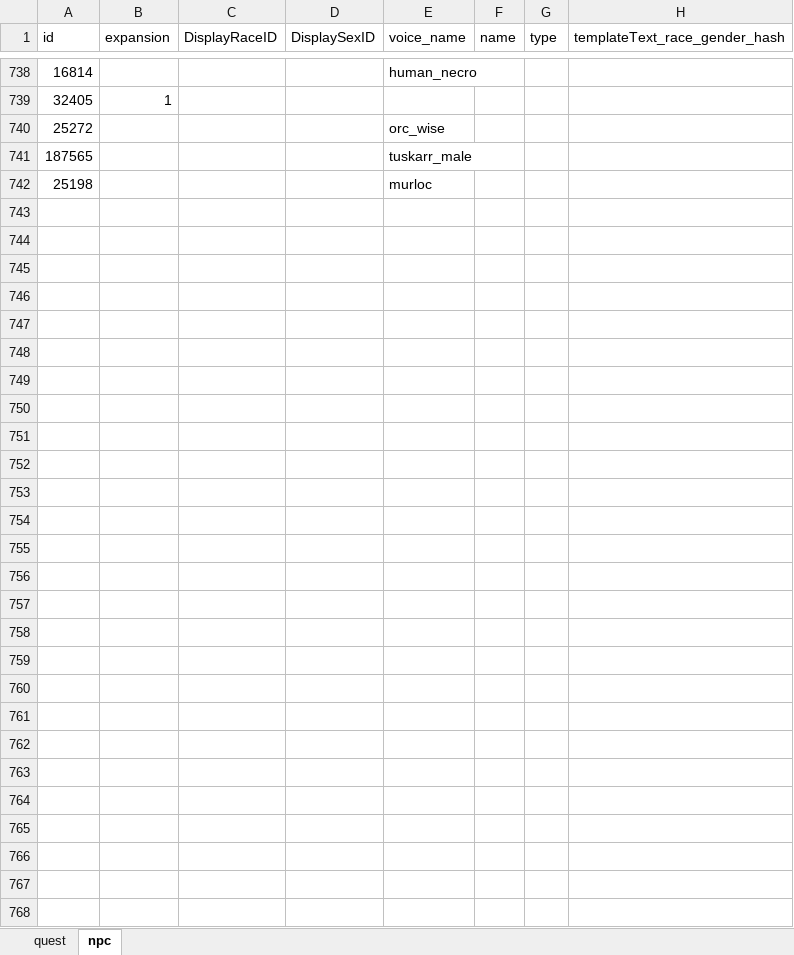
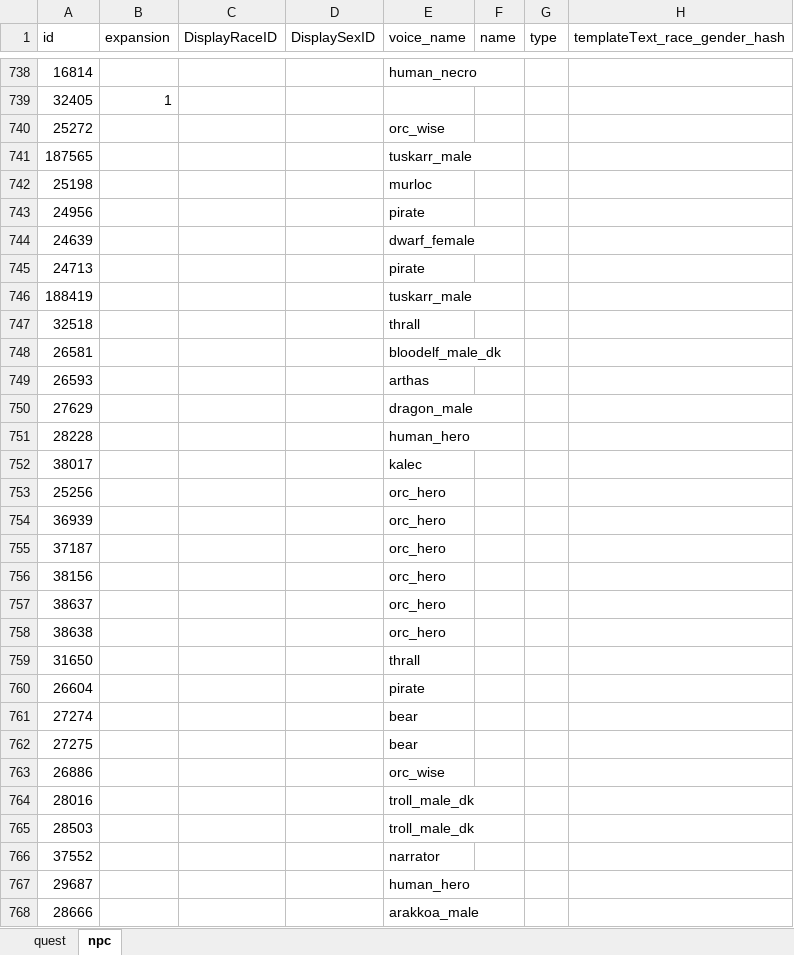
Before and after one commit to celguar/wow-voiceover-tbc-wotlk, an Excel workbook: corrections/corrections.xlsx, sheet npc, drawn as a sheet; only a part is shown, gaps mark what is left out; values as stored, in another font and other column widths than the file's, no borders; conditional formats not drawn; the diff covers the shown part only; the diff names each change by its address in the sheet, - before the commit and + after, or states it on an @@ line.

```diff
--- a/corrections/corrections.xlsx (sheet npc)
+++ b/corrections/corrections.xlsx (sheet npc)
+row 743: 24956 |  |  |  | pirate
+row 744: 24639 |  |  |  | dwarf_female
+row 745: 24713 |  |  |  | pirate
+row 746: 188419 |  |  |  | tuskarr_male
+row 747: 32518 |  |  |  | thrall
+row 748: 26581 |  |  |  | bloodelf_male_dk
+row 749: 26593 |  |  |  | arthas
+row 750: 27629 |  |  |  | dragon_male
+row 751: 28228 |  |  |  | human_hero
+row 752: 38017 |  |  |  | kalec
+row 753: 25256 |  |  |  | orc_hero
+row 754: 36939 |  |  |  | orc_hero
+row 755: 37187 |  |  |  | orc_hero
+row 756: 38156 |  |  |  | orc_hero
+row 757: 38637 |  |  |  | orc_hero
+row 758: 38638 |  |  |  | orc_hero
+row 759: 31650 |  |  |  | thrall
+row 760: 26604 |  |  |  | pirate
+row 761: 27274 |  |  |  | bear
+row 762: 27275 |  |  |  | bear
+row 763: 26886 |  |  |  | orc_wise
+row 764: 28016 |  |  |  | troll_male_dk
+row 765: 28503 |  |  |  | troll_male_dk
+row 766: 37552 |  |  |  | narrator
+row 767: 29687 |  |  |  | human_hero
+row 768: 28666 |  |  |  | arakkoa_male
```
Also changed, not shown: 27 edited cells elsewhere in this sheet, sheet quest, corrections/new_entries.xlsx.
